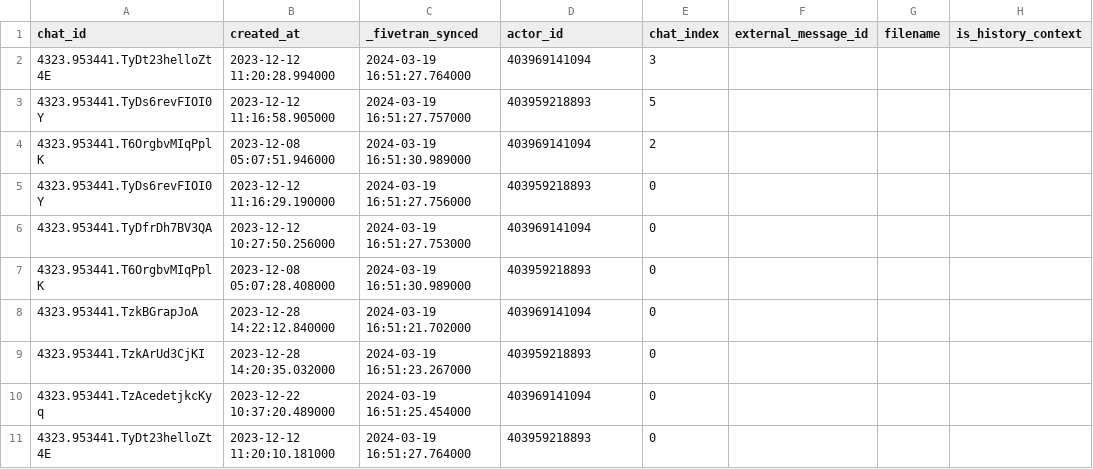
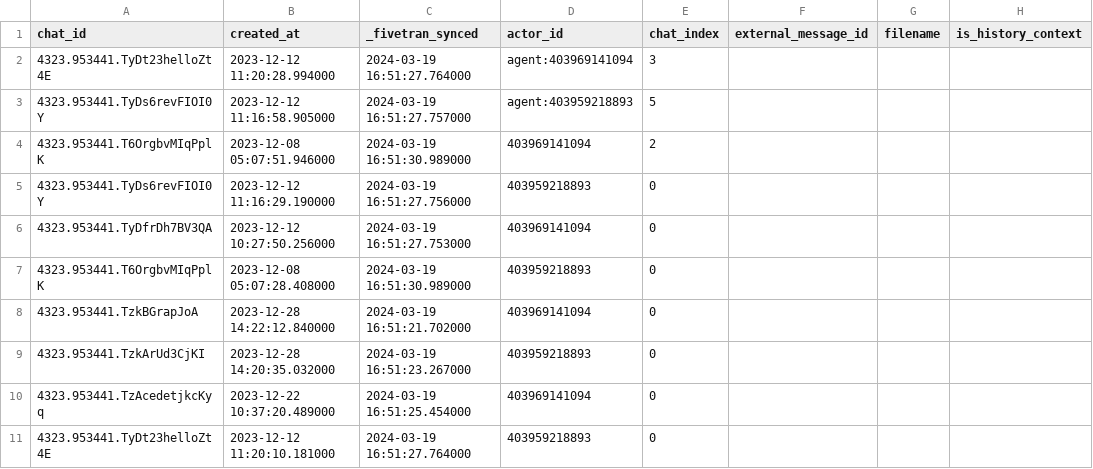
Before and after one commit to fivetran/dbt_zendesk_source, a CSV file: integration_tests/seeds/ticket_chat_event_data.csv, drawn as a sheet; only a part is shown; the diff names each change by its address in the sheet, - before the commit and + after, or states it on an @@ line.

Commit message:
update seed file

```diff
--- a/integration_tests/seeds/ticket_chat_event_data.csv
+++ b/integration_tests/seeds/ticket_chat_event_data.csv
-D2 (actor_id): 403969141094
+D2 (actor_id): agent:403969141094
-D3 (actor_id): 403959218893
+D3 (actor_id): agent:403959218893
```
Also changed, not shown: 1 other file.
